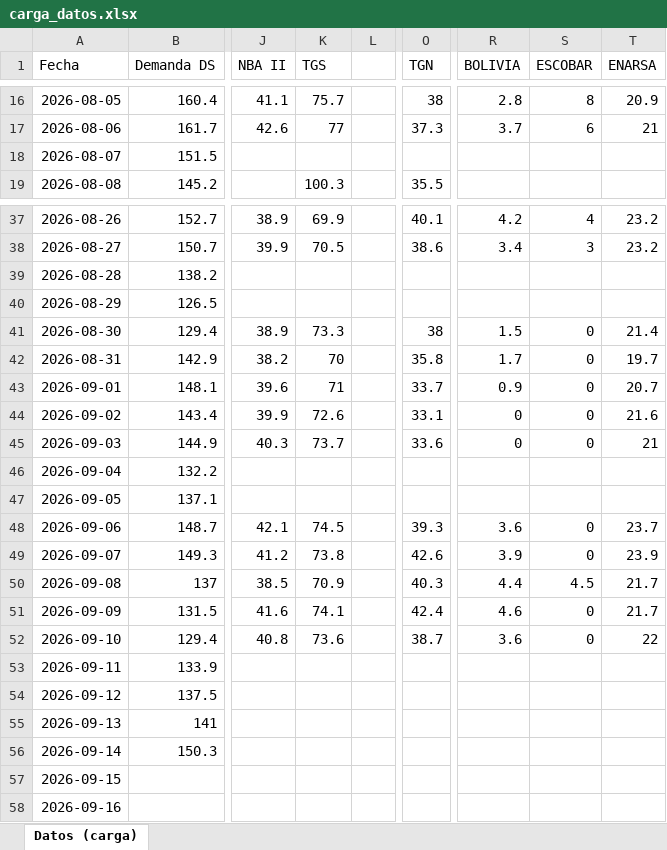
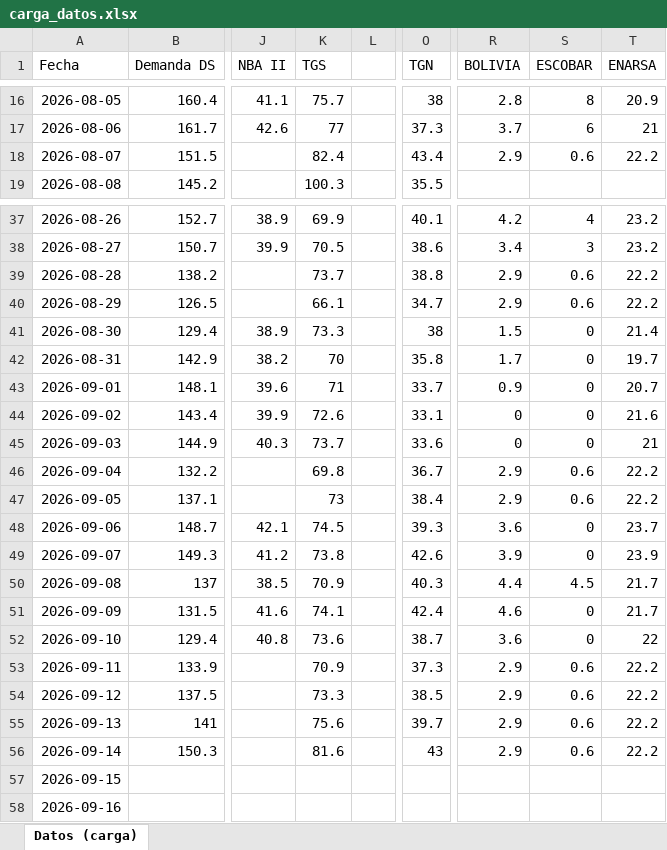
Before and after one commit to RodrigoManassero/estado-sistema-gas-rodrigo, an Excel workbook: data/carga_datos.xlsx, sheet Datos (carga), drawn as a sheet; only a part is shown, gaps mark what is left out; values as stored, in another font and other column widths than the file's, no borders; the diff names each change by its address in the sheet, - before the commit and + after, or states it on an @@ line.

```diff
--- a/data/carga_datos.xlsx (sheet Datos (carga))
+++ b/data/carga_datos.xlsx (sheet Datos (carga))
-K18 (TGS): (empty)
+K18 (TGS): 82.4
-O18 (TGN): (empty)
+O18 (TGN): 43.4
-R18 (BOLIVIA): (empty)
+R18 (BOLIVIA): 2.9
-S18 (ESCOBAR): (empty)
+S18 (ESCOBAR): 0.6
-T18 (ENARSA): (empty)
+T18 (ENARSA): 22.2
-K39 (TGS): (empty)
+K39 (TGS): 73.7
-O39 (TGN): (empty)
+O39 (TGN): 38.8
-R39:R40 (BOLIVIA): (empty)
+R39:R40 (BOLIVIA): 2.9
-S39:S40 (ESCOBAR): (empty)
+S39:S40 (ESCOBAR): 0.6
-T39:T40 (ENARSA): (empty)
+T39:T40 (ENARSA): 22.2
-K40 (TGS): (empty)
+K40 (TGS): 66.1
-O40 (TGN): (empty)
+O40 (TGN): 34.7
-K46 (TGS): (empty)
+K46 (TGS): 69.8
-O46 (TGN): (empty)
+O46 (TGN): 36.7
-R46:R47 (BOLIVIA): (empty)
+R46:R47 (BOLIVIA): 2.9
-S46:S47 (ESCOBAR): (empty)
+S46:S47 (ESCOBAR): 0.6
-T46:T47 (ENARSA): (empty)
+T46:T47 (ENARSA): 22.2
-K47 (TGS): (empty)
+K47 (TGS): 73
-O47 (TGN): (empty)
+O47 (TGN): 38.4
-K53 (TGS): (empty)
+K53 (TGS): 70.9
-O53 (TGN): (empty)
+O53 (TGN): 37.3
-R53:R56 (BOLIVIA): (empty)
+R53:R56 (BOLIVIA): 2.9
-S53:S56 (ESCOBAR): (empty)
+S53:S56 (ESCOBAR): 0.6
-T53:T56 (ENARSA): (empty)
+T53:T56 (ENARSA): 22.2
-K54 (TGS): (empty)
+K54 (TGS): 73.3
-O54 (TGN): (empty)
+O54 (TGN): 38.5
-K55 (TGS): (empty)
+K55 (TGS): 75.6
-O55 (TGN): (empty)
+O55 (TGN): 39.7
-K56 (TGS): (empty)
+K56 (TGS): 81.6
-O56 (TGN): (empty)
+O56 (TGN): 43
```
Also changed, not shown: 23 other files.
